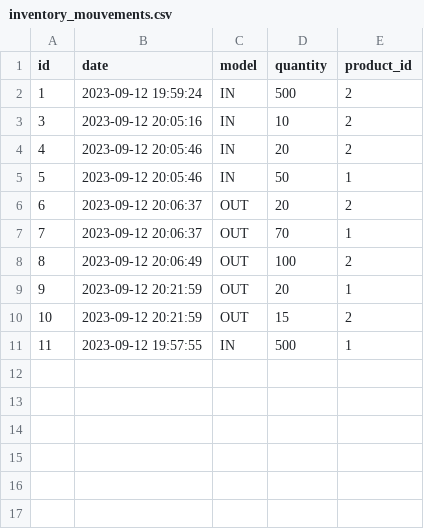
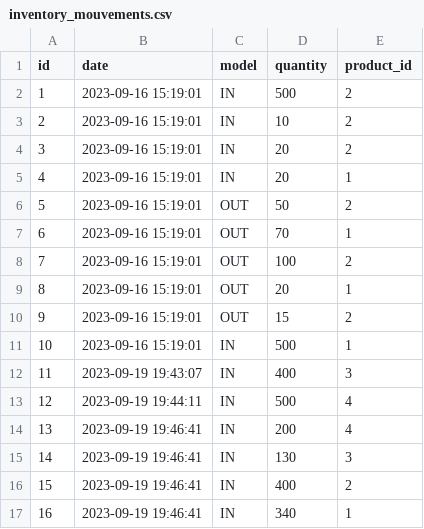
Before and after one commit to AbdelilahOu/Mahalli-tauri, a CSV file: src-tauri/data/inventory_mouvements.csv, drawn as a sheet.

```diff
--- a/src-tauri/data/inventory_mouvements.csv
+++ b/src-tauri/data/inventory_mouvements.csv
@@ -1,11 +1,17 @@
 id,date,model,quantity,product_id
-1,2023-09-12 19:59:24,IN,500,2
-3,2023-09-12 20:05:16,IN,10,2
-4,2023-09-12 20:05:46,IN,20,2
-5,2023-09-12 20:05:46,IN,50,1
-6,2023-09-12 20:06:37,OUT,20,2
-7,2023-09-12 20:06:37,OUT,70,1
-8,2023-09-12 20:06:49,OUT,100,2
-9,2023-09-12 20:21:59,OUT,20,1
-10,2023-09-12 20:21:59,OUT,15,2
-11,2023-09-12 19:57:55,IN,500,1
+1,2023-09-16 15:19:01,IN,500,2
+2,2023-09-16 15:19:01,IN,10,2
+3,2023-09-16 15:19:01,IN,20,2
+4,2023-09-16 15:19:01,IN,20,1
+5,2023-09-16 15:19:01,OUT,50,2
+6,2023-09-16 15:19:01,OUT,70,1
+7,2023-09-16 15:19:01,OUT,100,2
+8,2023-09-16 15:19:01,OUT,20,1
+9,2023-09-16 15:19:01,OUT,15,2
+10,2023-09-16 15:19:01,IN,500,1
+11,2023-09-19 19:43:07,IN,400,3
+12,2023-09-19 19:44:11,IN,500,4
+13,2023-09-19 19:46:41,IN,200,4
+14,2023-09-19 19:46:41,IN,130,3
+15,2023-09-19 19:46:41,IN,400,2
+16,2023-09-19 19:46:41,IN,340,1
```
Also changed, not shown: src-tauri/data/clients.csv, src-tauri/data/products.csv, 5 other files.
